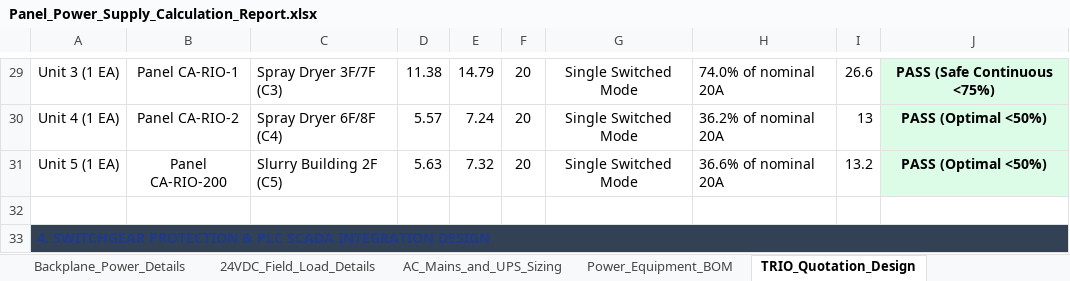
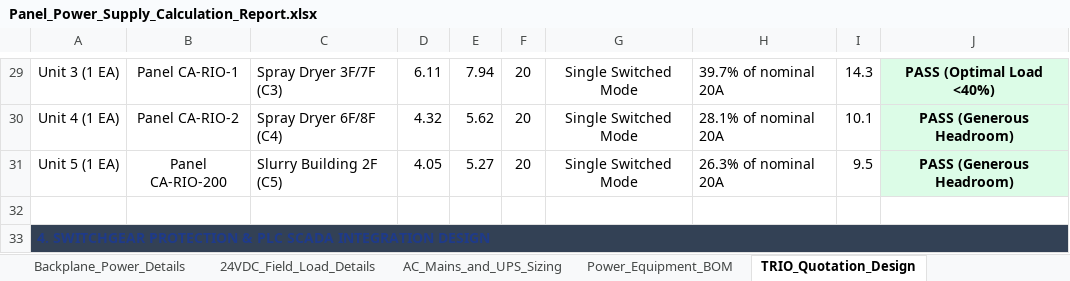
Before and after one commit to x92120/x260911-002-KalasinEngineering, an Excel workbook: 03_IO_Lists_and_Schedules/Panel_Power_Supply_Calculation_Report.xlsx, sheet TRIO_Quotation_Design, drawn as a sheet; only a part is shown, gaps mark what is left out; values as stored, in another font and other column widths than the file's, no borders; the diff covers the shown part only; the diff names each change by its address in the sheet, - before the commit and + after, or states it on an @@ line.

Commit message:
refactor(power): recalculate power consumption with true analog channel counts, pneumatic solenoid duty ratings, and P+F IS barrier loads

```diff
--- a/03_IO_Lists_and_Schedules/Panel_Power_Supply_Calculation_Report.xlsx (sheet TRIO_Quotation_Design)
+++ b/03_IO_Lists_and_Schedules/Panel_Power_Supply_Calculation_Report.xlsx (sheet TRIO_Quotation_Design)
-D29: 11.38
+D29: 6.11
-E29: 14.79
+E29: 7.94
-H29: 74.0% of nominal 20A
+H29: 39.7% of nominal 20A
-I29: 26.6
+I29: 14.3
-J29: PASS (Safe Continuous <75%)
+J29: PASS (Optimal Load <40%)
-D30: 5.57
+D30: 4.32
-E30: 7.24
+E30: 5.62
-H30: 36.2% of nominal 20A
+H30: 28.1% of nominal 20A
-I30: 13
+I30: 10.1
-J30:J31: PASS (Optimal <50%)
+J30:J31: PASS (Generous Headroom)
-D31: 5.63
+D31: 4.05
-E31: 7.32
+E31: 5.27
-H31: 36.6% of nominal 20A
+H31: 26.3% of nominal 20A
-I31: 13.2
+I31: 9.5
```
Also changed, not shown: 30 edited cells elsewhere in this sheet, sheet Executive_Summary, sheet 24VDC_Field_Load_Details, sheet AC_Mains_and_UPS_Sizing, 1 other file.
